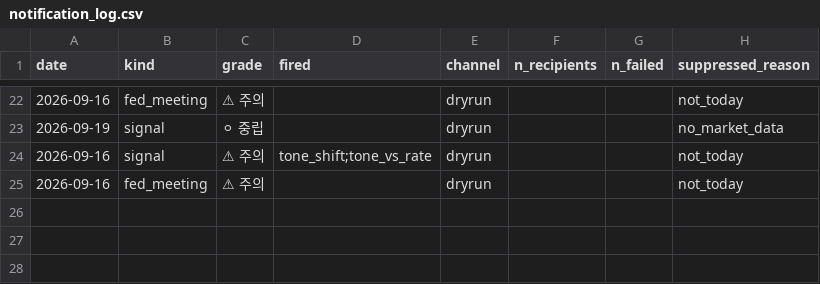
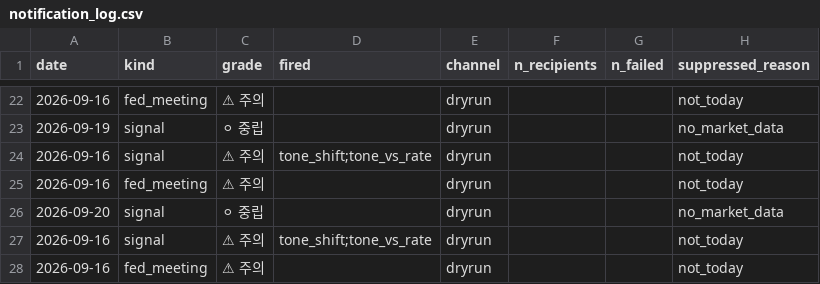
Before and after one commit to 2026-AICP/fomc-sentiment-agents, a CSV file: outputs/notification_log.csv, drawn as a sheet; only a part is shown, gaps mark what is left out; the diff names each change by its address in the sheet, - before the commit and + after, or states it on an @@ line.

```diff
--- a/outputs/notification_log.csv
+++ b/outputs/notification_log.csv
+row 26: 2026-09-20 | signal | ⚪ 중립 |  | dryrun |  |  | no_market_data
+row 27: 2026-09-16 | signal | ⚠ 주의 | tone_shift;tone_vs_rate | dryrun |  |  | not_today
+row 28: 2026-09-16 | fed_meeting | ⚠ 주의 |  | dryrun |  |  | not_today
```
Also changed, not shown: outputs/daily_headline.csv, outputs/daily_signals.csv, 10 other files.
